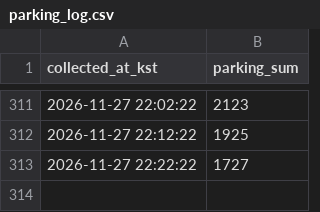
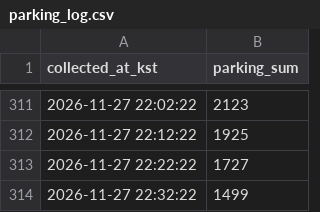
Before and after one commit to Sw4381/olpark-parking, a CSV file: data/parking_log.csv, drawn as a sheet; only a part is shown, gaps mark what is left out.

Commit message:
data: parking snapshot (local)

```diff
--- a/data/parking_log.csv
+++ b/data/parking_log.csv
@@ -313 +313,2 @@ collected_at_kst,parking_sum
 2026-11-27 22:22:22,1727
+2026-11-27 22:32:22,1499
```
Also changed, not shown: 2 other files.
